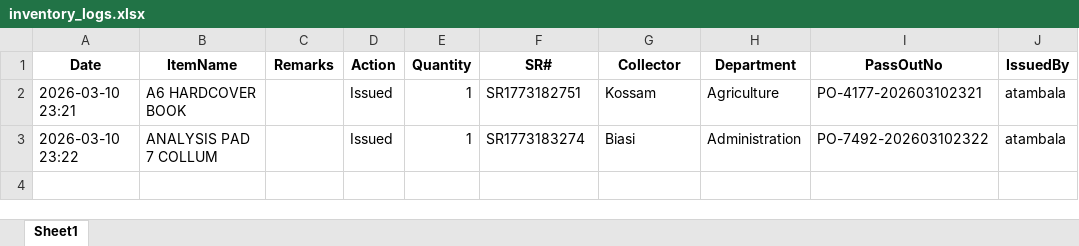
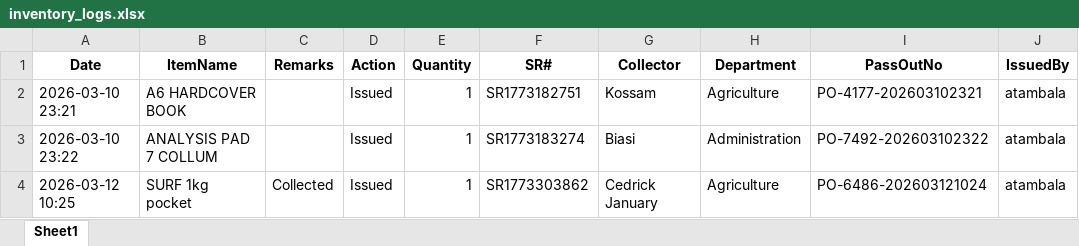
Before and after one commit to psibale/farm-management-system, an Excel workbook: data/inventory_logs.xlsx, sheet Sheet1, drawn as a sheet; values as stored, in another font and other column widths than the file's, no borders; the diff names each change by its address in the sheet, - before the commit and + after, or states it on an @@ line.

```diff
--- a/data/inventory_logs.xlsx (sheet Sheet1)
+++ b/data/inventory_logs.xlsx (sheet Sheet1)
+row 4: 2026-03-12 10:25 | SURF 1kg pocket | Collected | Issued | 1 | SR1773303862 | Cedrick January | Agriculture | PO-6486-202603121024 | atambala
```
Also changed, not shown: data/attendance.xlsx, data/employees.xlsx, 18 other files.
